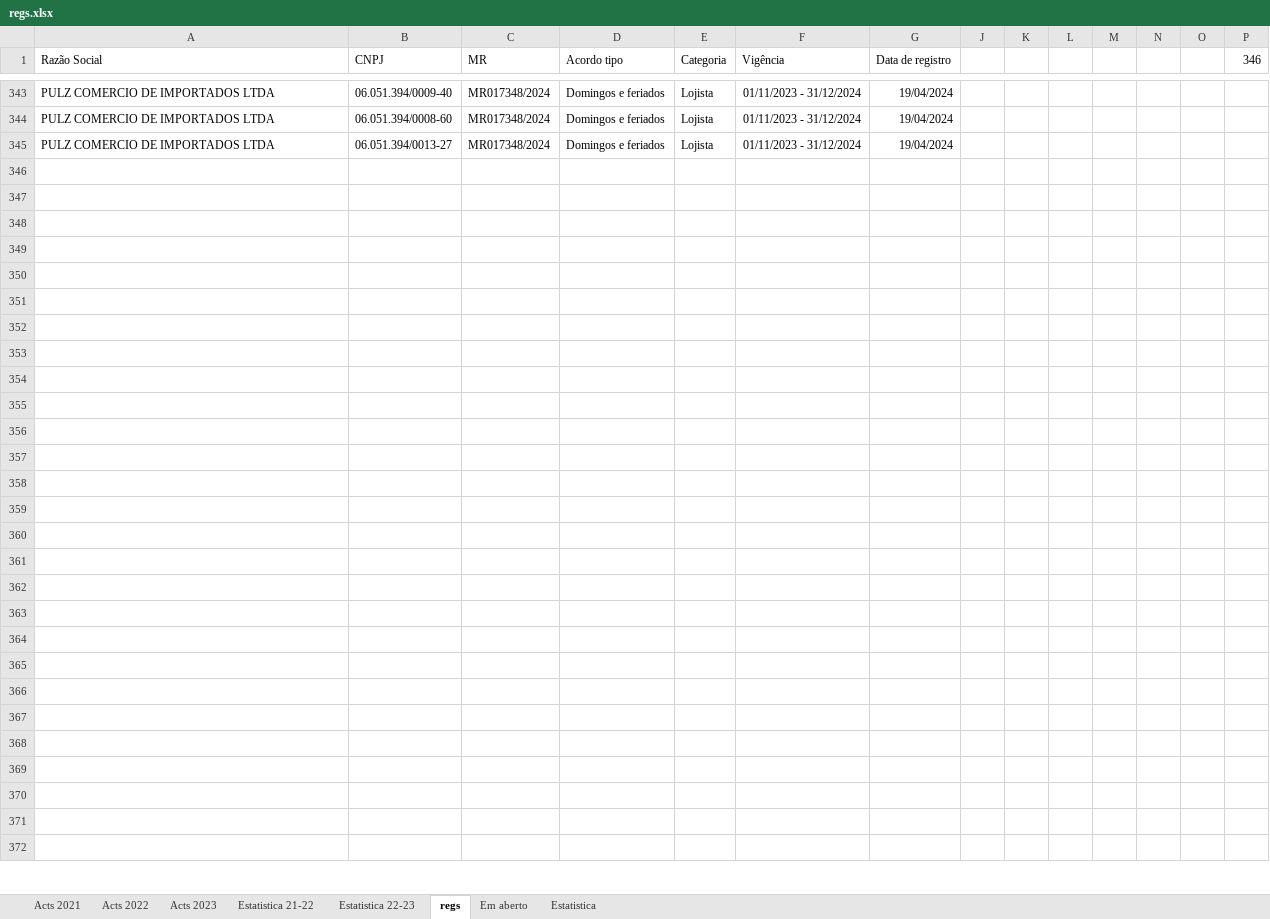
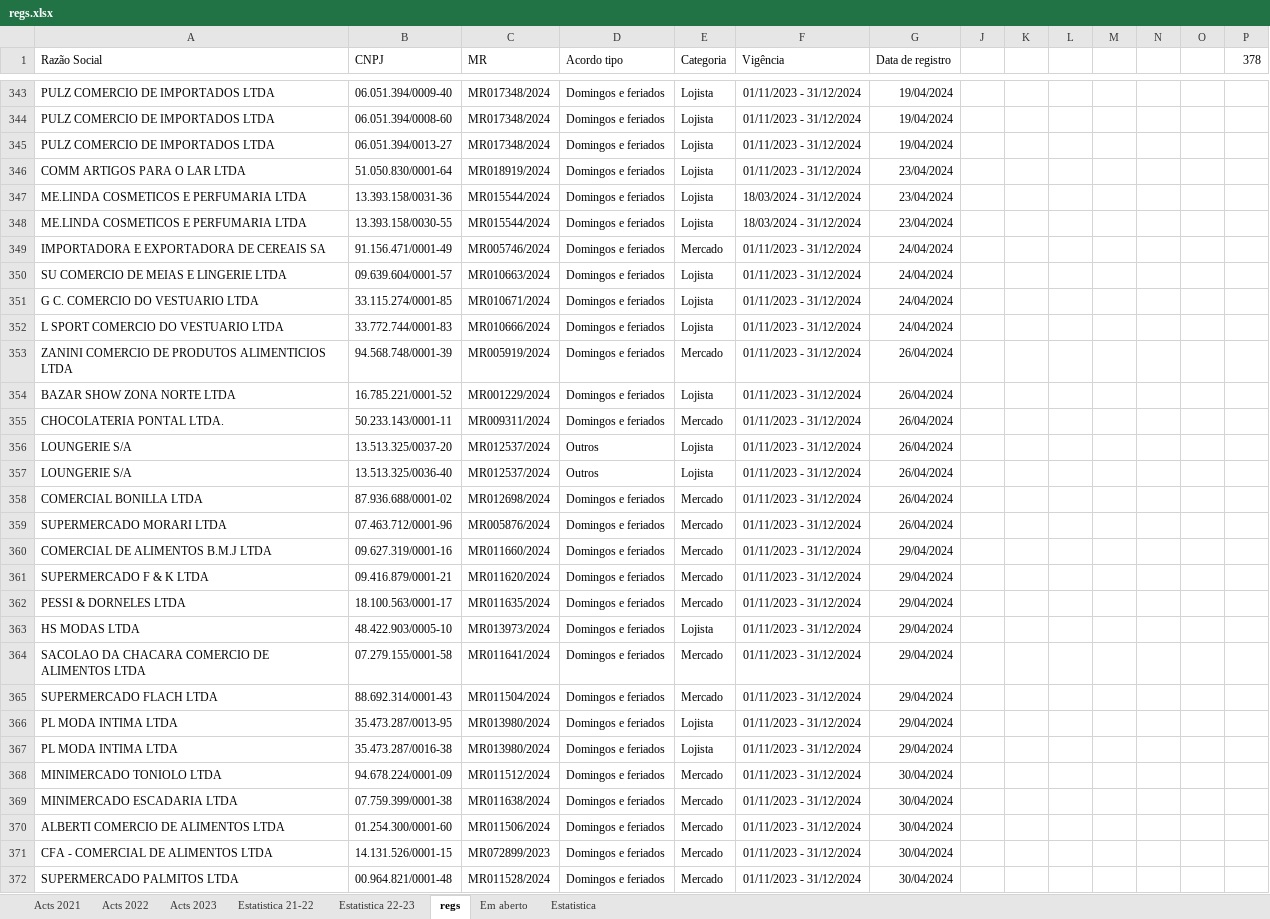
Before and after one commit to HlDANN/actsdist, an Excel workbook: regs.xlsx, sheet regs, drawn as a sheet; only a part is shown, gaps mark what is left out; values as stored, in another font and other column widths than the file's, no borders; the diff covers the shown part only; the diff names each change by its address in the sheet, - before the commit and + after, or states it on an @@ line.

```diff
--- a/regs.xlsx (sheet regs)
+++ b/regs.xlsx (sheet regs)
-P1: 346
+P1: 378
-row 346: (empty)
+row 346: COMM ARTIGOS PARA O LAR LTDA | 51.050.830/0001-64 | MR018919/2024 | Domingos e feriados | Lojista | 01/11/2023 - 31/12/2024 | 23/04/2024
-row 347: (empty)
+row 347: ME.LINDA COSMETICOS E PERFUMARIA LTDA | 13.393.158/0031-36 | MR015544/2024 | Domingos e feriados | Lojista | 18/03/2024 - 31/12/2024 | 23/04/2024
-row 348: (empty)
+row 348: ME.LINDA COSMETICOS E PERFUMARIA LTDA | 13.393.158/0030-55 | MR015544/2024 | Domingos e feriados | Lojista | 18/03/2024 - 31/12/2024 | 23/04/2024
-row 349: (empty)
+row 349: IMPORTADORA E EXPORTADORA DE CEREAIS SA | 91.156.471/0001-49 | MR005746/2024 | Domingos e feriados | Mercado | 01/11/2023 - 31/12/2024 | 24/04/2024
-row 350: (empty)
+row 350: SU COMERCIO DE MEIAS E LINGERIE LTDA | 09.639.604/0001-57 | MR010663/2024 | Domingos e feriados | Lojista | 01/11/2023 - 31/12/2024 | 24/04/2024
-row 351: (empty)
+row 351: G C. COMERCIO DO VESTUARIO LTDA | 33.115.274/0001-85 | MR010671/2024 | Domingos e feriados | Lojista | 01/11/2023 - 31/12/2024 | 24/04/2024
-row 352: (empty)
+row 352: L SPORT COMERCIO DO VESTUARIO LTDA | 33.772.744/0001-83 | MR010666/2024 | Domingos e feriados | Lojista | 01/11/2023 - 31/12/2024 | 24/04/2024
-row 353: (empty)
+row 353: ZANINI COMERCIO DE PRODUTOS ALIMENTICIOS LTDA | 94.568.748/0001-39 | MR005919/2024 | Domingos e feriados | Mercado | 01/11/2023 - 31/12/2024 | 26/04/2024
-row 354: (empty)
+row 354: BAZAR SHOW ZONA NORTE LTDA | 16.785.221/0001-52 | MR001229/2024 | Domingos e feriados | Lojista | 01/11/2023 - 31/12/2024 | 26/04/2024
-row 355: (empty)
+row 355: CHOCOLATERIA PONTAL LTDA. | 50.233.143/0001-11 | MR009311/2024 | Domingos e feriados | Mercado | 01/11/2023 - 31/12/2024 | 26/04/2024
-row 356: (empty)
+row 356: LOUNGERIE S/A | 13.513.325/0037-20 | MR012537/2024 | Outros | Lojista | 01/11/2023 - 31/12/2024 | 26/04/2024
-row 357: (empty)
+row 357: LOUNGERIE S/A | 13.513.325/0036-40 | MR012537/2024 | Outros | Lojista | 01/11/2023 - 31/12/2024 | 26/04/2024
-row 358: (empty)
+row 358: COMERCIAL BONILLA LTDA | 87.936.688/0001-02 | MR012698/2024 | Domingos e feriados | Mercado | 01/11/2023 - 31/12/2024 | 26/04/2024
-row 359: (empty)
+row 359: SUPERMERCADO MORARI LTDA | 07.463.712/0001-96 | MR005876/2024 | Domingos e feriados | Mercado | 01/11/2023 - 31/12/2024 | 26/04/2024
-row 360: (empty)
+row 360: COMERCIAL DE ALIMENTOS B.M.J LTDA | 09.627.319/0001-16 | MR011660/2024 | Domingos e feriados | Mercado | 01/11/2023 - 31/12/2024 | 29/04/2024
-row 361: (empty)
+row 361: SUPERMERCADO F & K LTDA | 09.416.879/0001-21 | MR011620/2024 | Domingos e feriados | Mercado | 01/11/2023 - 31/12/2024 | 29/04/2024
-row 362: (empty)
+row 362: PESSI & DORNELES LTDA | 18.100.563/0001-17 | MR011635/2024 | Domingos e feriados | Mercado | 01/11/2023 - 31/12/2024 | 29/04/2024
-row 363: (empty)
+row 363: HS MODAS LTDA | 48.422.903/0005-10 | MR013973/2024 | Domingos e feriados | Lojista | 01/11/2023 - 31/12/2024 | 29/04/2024
-row 364: (empty)
+row 364: SACOLAO DA CHACARA COMERCIO DE ALIMENTOS LTDA | 07.279.155/0001-58 | MR011641/2024 | Domingos e feriados | Mercado | 01/11/2023 - 31/12/2024 | 29/04/2024
-row 365: (empty)
+row 365: SUPERMERCADO FLACH LTDA | 88.692.314/0001-43 | MR011504/2024 | Domingos e feriados | Mercado | 01/11/2023 - 31/12/2024 | 29/04/2024
-row 366: (empty)
+row 366: PL MODA INTIMA LTDA | 35.473.287/0013-95 | MR013980/2024 | Domingos e feriados | Lojista | 01/11/2023 - 31/12/2024 | 29/04/2024
-row 367: (empty)
+row 367: PL MODA INTIMA LTDA | 35.473.287/0016-38 | MR013980/2024 | Domingos e feriados | Lojista | 01/11/2023 - 31/12/2024 | 29/04/2024
-row 368: (empty)
+row 368: MINIMERCADO TONIOLO LTDA | 94.678.224/0001-09 | MR011512/2024 | Domingos e feriados | Mercado | 01/11/2023 - 31/12/2024 | 30/04/2024
-row 369: (empty)
+row 369: MINIMERCADO ESCADARIA LTDA | 07.759.399/0001-38 | MR011638/2024 | Domingos e feriados | Mercado | 01/11/2023 - 31/12/2024 | 30/04/2024
-row 370: (empty)
+row 370: ALBERTI COMERCIO DE ALIMENTOS LTDA | 01.254.300/0001-60 | MR011506/2024 | Domingos e feriados | Mercado | 01/11/2023 - 31/12/2024 | 30/04/2024
-row 371: (empty)
+row 371: CFA - COMERCIAL DE ALIMENTOS LTDA | 14.131.526/0001-15 | MR072899/2023 | Domingos e feriados | Mercado | 01/11/2023 - 31/12/2024 | 30/04/2024
-row 372: (empty)
+row 372: SUPERMERCADO PALMITOS LTDA | 00.964.821/0001-48 | MR011528/2024 | Domingos e feriados | Mercado | 01/11/2023 - 31/12/2024 | 30/04/2024
```
Also changed, not shown: 35 edited cells elsewhere in this sheet, sheet Em aberto, sheet Acts 2021, sheet Estatistica, sheet Estatistica 22-23, formulas that keep their value, hidden cells, charts or pictures, 1 other file.
